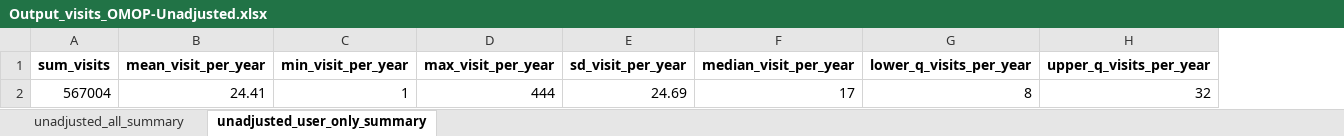
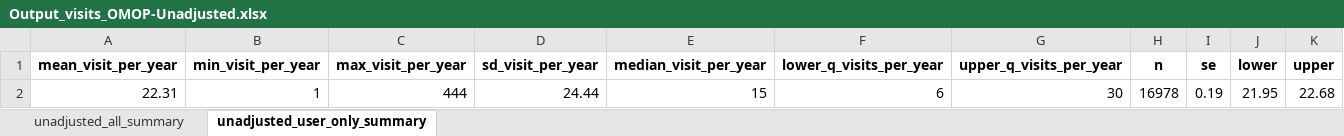
Before and after one commit to HEOR-NDORMS/OMOP-Validation-Study, an Excel workbook: OMOP Analysis/Results/Output_visits_OMOP-Unadjusted.xlsx, sheet unadjusted_user_only_summary, drawn as a sheet; values as stored, in another font and other column widths than the file's, no borders; removed rows and columns are numbered as before the commit, all else as after; the diff names each change by its address in the sheet, - before the commit and + after, or states it on an @@ line.

```diff
--- a/OMOP Analysis/Results/Output_visits_OMOP-Unadjusted.xlsx (sheet unadjusted_user_only_summary)
+++ b/OMOP Analysis/Results/Output_visits_OMOP-Unadjusted.xlsx (sheet unadjusted_user_only_summary)
-column A (sum_visits), empty
+column H (n), empty
+column I (se), empty
+column J (lower), empty
+column K (upper), empty
-row 2: 567004 | 24.41 | 1 | 444 | 24.69 | 17 | 8 | 32
+row 2: 22.31 | 1 | 444 | 24.44 | 15 | 6 | 30 | 16978 | 0.19 | 21.95 | 22.68
```
Also changed, not shown: sheet unadjusted_all_summary, OMOP Analysis/Results/Output_costs_OMOP-Unadjusted.xlsx, OMOP Analysis/Results/Output_costs_OMOP-Unadjusted_Boot.xlsx, 5 other files.
